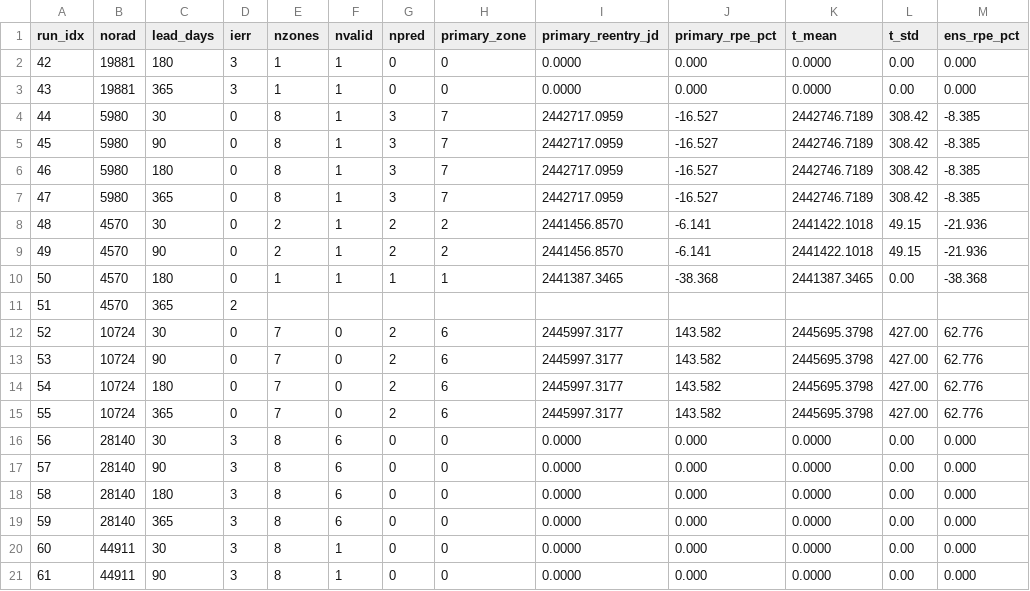
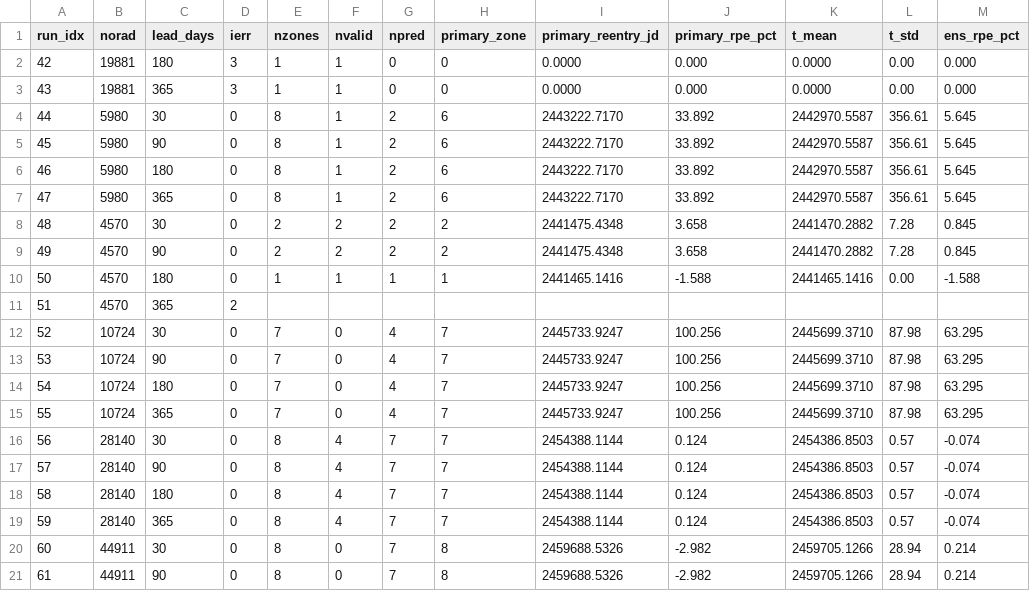
Before and after one commit to hari251086/OREM, a CSV file: scratch_rpe/manuscript23/results_summary_part_042_061.csv, drawn as a sheet; only a part is shown; the diff names each change by its address in the sheet, - before the commit and + after, or states it on an @@ line.

```diff
--- a/scratch_rpe/manuscript23/results_summary_part_042_061.csv
+++ b/scratch_rpe/manuscript23/results_summary_part_042_061.csv
-G4:G7 (npred): 3
+G4:G7 (npred): 2
-H4:H7 (primary_zone): 7
+H4:H7 (primary_zone): 6
-I4:I7 (primary_reentry_jd): 2442717.0959
+I4:I7 (primary_reentry_jd): 2443222.7170
-J4:J7 (primary_rpe_pct): -16.527
+J4:J7 (primary_rpe_pct): 33.892
-K4:K7 (t_mean): 2442746.7189
+K4:K7 (t_mean): 2442970.5587
-L4:L7 (t_std): 308.42
+L4:L7 (t_std): 356.61
-M4:M7 (ens_rpe_pct): -8.385
+M4:M7 (ens_rpe_pct): 5.645
-F8:F9 (nvalid): 1
+F8:F9 (nvalid): 2
-I8:I9 (primary_reentry_jd): 2441456.8570
+I8:I9 (primary_reentry_jd): 2441475.4348
-J8:J9 (primary_rpe_pct): -6.141
+J8:J9 (primary_rpe_pct): 3.658
-K8:K9 (t_mean): 2441422.1018
+K8:K9 (t_mean): 2441470.2882
-L8:L9 (t_std): 49.15
+L8:L9 (t_std): 7.28
-M8:M9 (ens_rpe_pct): -21.936
+M8:M9 (ens_rpe_pct): 0.845
-I10 (primary_reentry_jd): 2441387.3465
+I10 (primary_reentry_jd): 2441465.1416
-J10 (primary_rpe_pct): -38.368
+J10 (primary_rpe_pct): -1.588
-K10 (t_mean): 2441387.3465
+K10 (t_mean): 2441465.1416
-M10 (ens_rpe_pct): -38.368
+M10 (ens_rpe_pct): -1.588
-G12:G15 (npred): 2
+G12:G15 (npred): 4
-H12:H15 (primary_zone): 6
+H12:H15 (primary_zone): 7
-I12:I15 (primary_reentry_jd): 2445997.3177
+I12:I15 (primary_reentry_jd): 2445733.9247
-J12:J15 (primary_rpe_pct): 143.582
+J12:J15 (primary_rpe_pct): 100.256
-K12:K15 (t_mean): 2445695.3798
+K12:K15 (t_mean): 2445699.3710
-L12:L15 (t_std): 427.00
+L12:L15 (t_std): 87.98
-M12:M15 (ens_rpe_pct): 62.776
+M12:M15 (ens_rpe_pct): 63.295
-D16:D21 (ierr): 3
+D16:D21 (ierr): 0
-F16:F19 (nvalid): 6
+F16:F19 (nvalid): 4
-G16:G21 (npred): 0
+G16:G21 (npred): 7
-H16:H19 (primary_zone): 0
+H16:H19 (primary_zone): 7
-I16:I19 (primary_reentry_jd): 0.0000
+I16:I19 (primary_reentry_jd): 2454388.1144
-J16:J19 (primary_rpe_pct): 0.000
+J16:J19 (primary_rpe_pct): 0.124
-K16:K19 (t_mean): 0.0000
+K16:K19 (t_mean): 2454386.8503
-L16:L19 (t_std): 0.00
+L16:L19 (t_std): 0.57
-M16:M19 (ens_rpe_pct): 0.000
+M16:M19 (ens_rpe_pct): -0.074
-F20:F21 (nvalid): 1
+F20:F21 (nvalid): 0
-H20:H21 (primary_zone): 0
+H20:H21 (primary_zone): 8
-I20:I21 (primary_reentry_jd): 0.0000
+I20:I21 (primary_reentry_jd): 2459688.5326
-J20:J21 (primary_rpe_pct): 0.000
+J20:J21 (primary_rpe_pct): -2.982
-K20:K21 (t_mean): 0.0000
+K20:K21 (t_mean): 2459705.1266
-L20:L21 (t_std): 0.00
+L20:L21 (t_std): 28.94
-M20:M21 (ens_rpe_pct): 0.000
+M20:M21 (ens_rpe_pct): 0.214
```
Also changed, not shown: scratch_rpe/combined_resonance/midlife_summary.csv, scratch_rpe/manuscript23/manuscript_table_full.csv, 13 other files.
